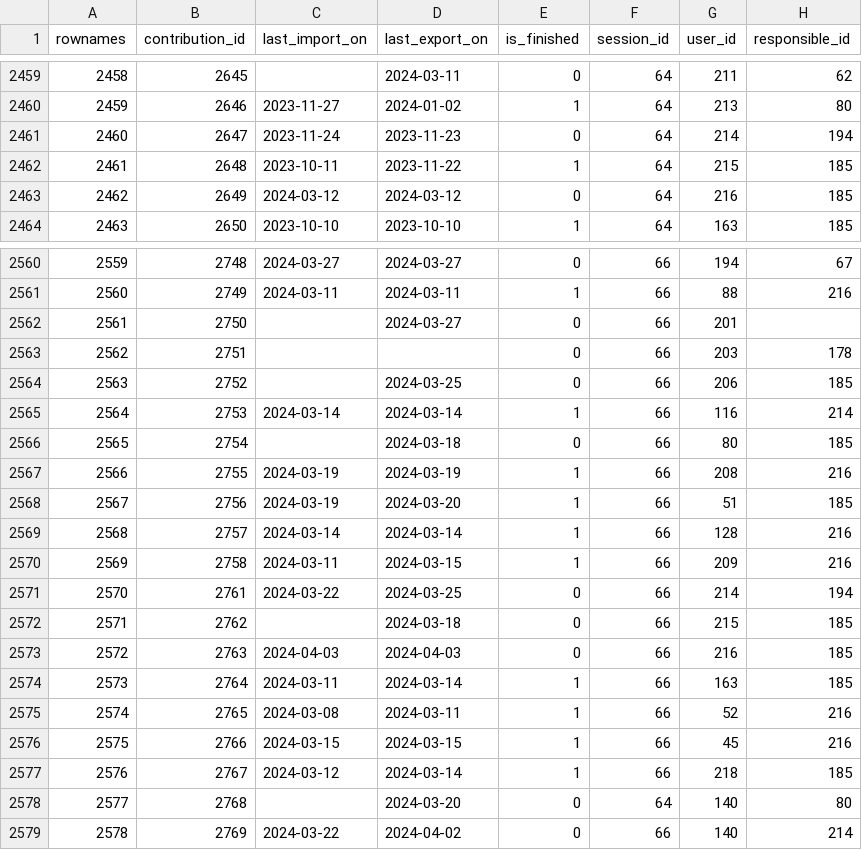
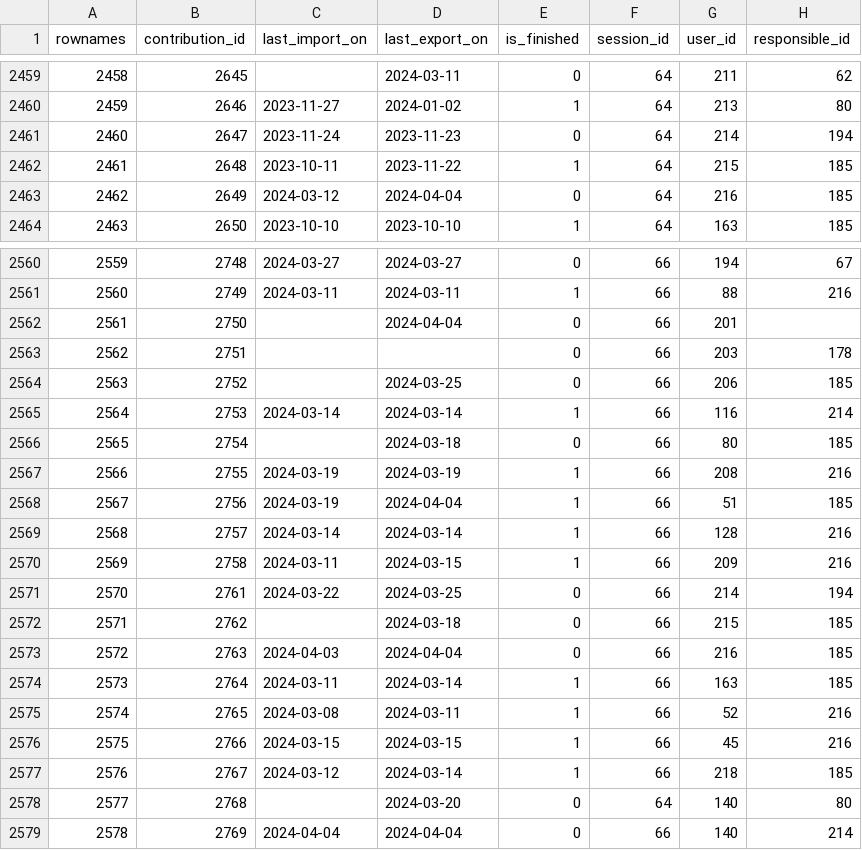
Before and after one commit to s-balandine/typology-dump, a CSV file: data/contributions.csv, drawn as a sheet; only a part is shown, gaps mark what is left out.

```diff
--- a/data/contributions.csv
+++ b/data/contributions.csv
@@ -2462,3 +2462,3 @@ rownames,contribution_id,last_import_on,last_export_on,is_finished,session_id,us
 2461,2648,2023-10-11 ,2023-11-22 ,1,64,215,185
-2462,2649,2024-03-12 ,2024-03-12 ,0,64,216,185
+2462,2649,2024-03-12 ,2024-04-04 ,0,64,216,185
 2463,2650,2023-10-10 ,2023-10-10 ,1,64,163,185
@@ -2561,3 +2561,3 @@ rownames,contribution_id,last_import_on,last_export_on,is_finished,session_id,us
 2560,2749,2024-03-11 ,2024-03-11 ,1,66,88,216
-2561,2750,,2024-03-27 ,0,66,201,
+2561,2750,,2024-04-04 ,0,66,201,
 2562,2751,,,0,66,203,178
@@ -2567,3 +2567,3 @@ rownames,contribution_id,last_import_on,last_export_on,is_finished,session_id,us
 2566,2755,2024-03-19 ,2024-03-19 ,1,66,208,216
-2567,2756,2024-03-19 ,2024-03-20 ,1,66,51,185
+2567,2756,2024-03-19 ,2024-04-04 ,1,66,51,185
 2568,2757,2024-03-14 ,2024-03-14 ,1,66,128,216
@@ -2572,3 +2572,3 @@ rownames,contribution_id,last_import_on,last_export_on,is_finished,session_id,us
 2571,2762,,2024-03-18 ,0,66,215,185
-2572,2763,2024-04-03 ,2024-04-03 ,0,66,216,185
+2572,2763,2024-04-03 ,2024-04-04 ,0,66,216,185
 2573,2764,2024-03-11 ,2024-03-14 ,1,66,163,185
@@ -2578,2 +2578,2 @@ rownames,contribution_id,last_import_on,last_export_on,is_finished,session_id,us
 2577,2768,,2024-03-20 ,0,64,140,80
-2578,2769,2024-03-22 ,2024-04-02 ,0,66,140,214
+2578,2769,2024-04-04 ,2024-04-04 ,0,66,140,214
```
Also changed, not shown: data/axe1_analytical_section_permissions.csv, data/d2session_history.csv, 11 other files.
